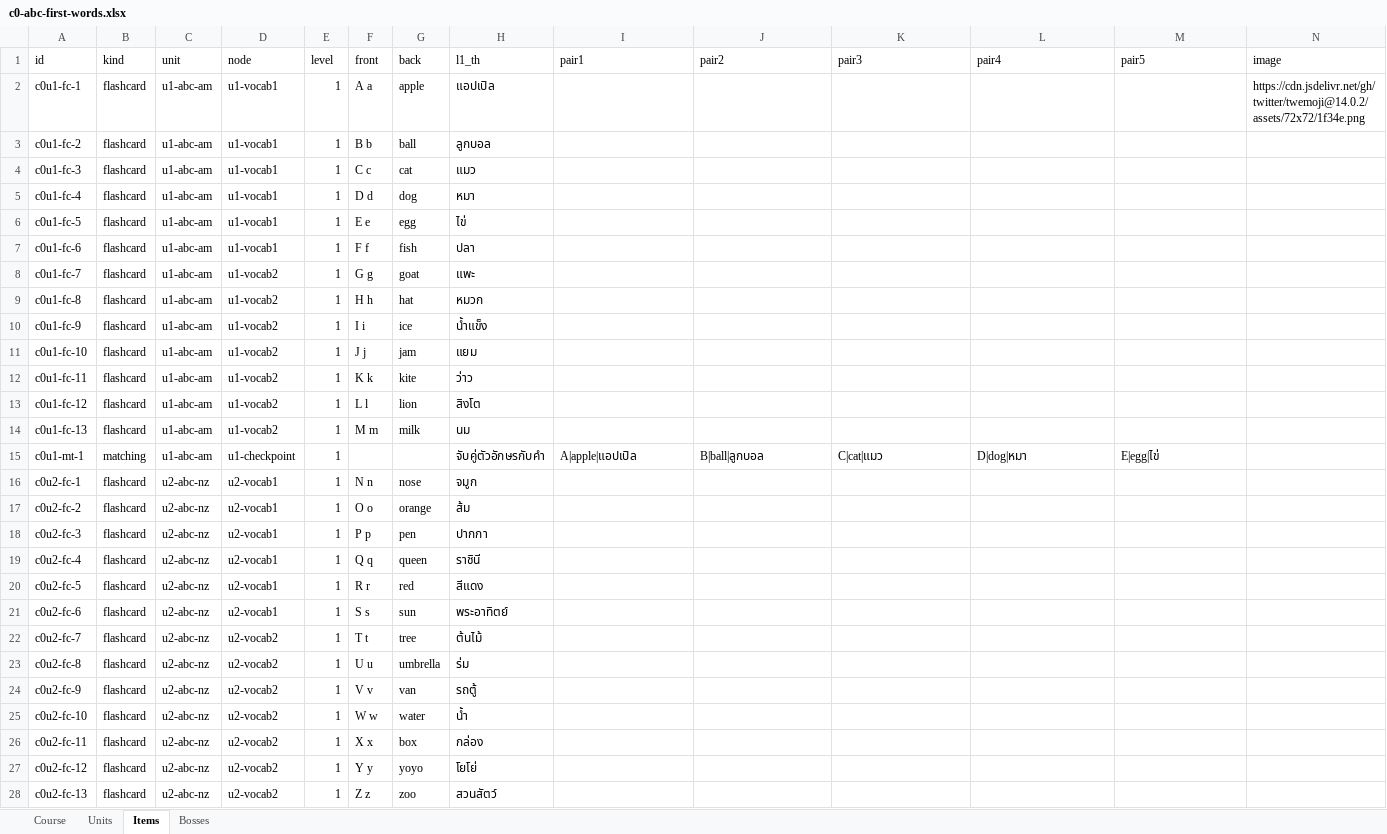
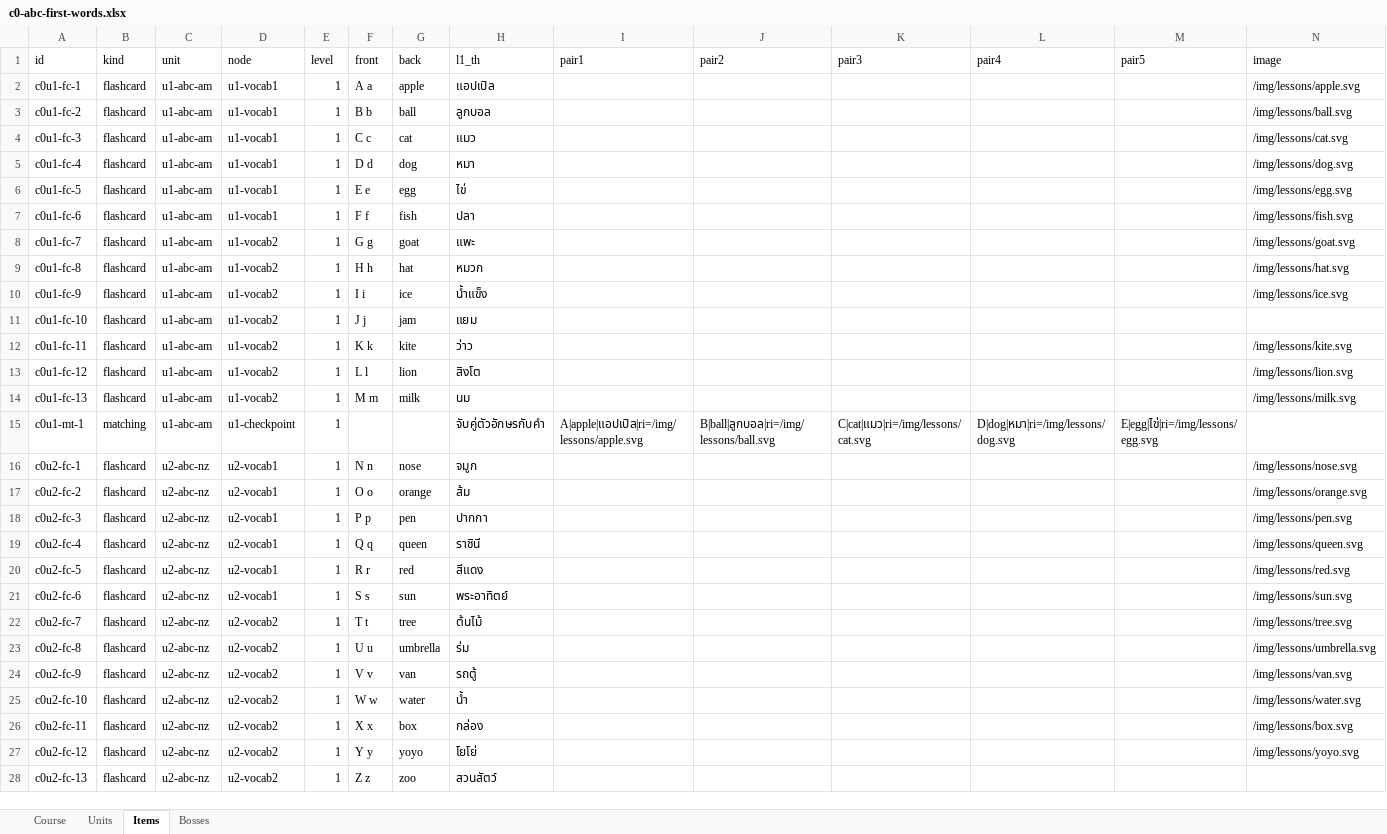
Before and after one commit to braskano1/sentence-pet, an Excel workbook: courses/c0-abc-first-words.xlsx, sheet Items, drawn as a sheet; only a part is shown; values as stored, in another font and other column widths than the file's, no borders; the diff covers the shown part only; the diff names each change by its address in the sheet, - before the commit and + after, or states it on an @@ line.

```diff
--- a/courses/c0-abc-first-words.xlsx (sheet Items)
+++ b/courses/c0-abc-first-words.xlsx (sheet Items)
-N2 (image): https://cdn.jsdelivr.net/gh/twitter/twemoji@14.0.2/assets/72x72/1f34e.png
+N2 (image): /img/lessons/apple.svg
-N3 (image): (empty)
+N3 (image): /img/lessons/ball.svg
-N4 (image): (empty)
+N4 (image): /img/lessons/cat.svg
-N5 (image): (empty)
+N5 (image): /img/lessons/dog.svg
-N6 (image): (empty)
+N6 (image): /img/lessons/egg.svg
-N7 (image): (empty)
+N7 (image): /img/lessons/fish.svg
-N8 (image): (empty)
+N8 (image): /img/lessons/goat.svg
-N9 (image): (empty)
+N9 (image): /img/lessons/hat.svg
-N10 (image): (empty)
+N10 (image): /img/lessons/ice.svg
-N12 (image): (empty)
+N12 (image): /img/lessons/kite.svg
-N13 (image): (empty)
+N13 (image): /img/lessons/lion.svg
-N14 (image): (empty)
+N14 (image): /img/lessons/milk.svg
-I15 (pair1): A|apple|แอปเปิล
+I15 (pair1): A|apple|แอปเปิล|ri=/img/lessons/apple.svg
-J15 (pair2): B|ball|ลูกบอล
+J15 (pair2): B|ball|ลูกบอล|ri=/img/lessons/ball.svg
-K15 (pair3): C|cat|แมว
+K15 (pair3): C|cat|แมว|ri=/img/lessons/cat.svg
-L15 (pair4): D|dog|หมา
+L15 (pair4): D|dog|หมา|ri=/img/lessons/dog.svg
-M15 (pair5): E|egg|ไข่
+M15 (pair5): E|egg|ไข่|ri=/img/lessons/egg.svg
-N16 (image): (empty)
+N16 (image): /img/lessons/nose.svg
-N17 (image): (empty)
+N17 (image): /img/lessons/orange.svg
-N18 (image): (empty)
+N18 (image): /img/lessons/pen.svg
-N19 (image): (empty)
+N19 (image): /img/lessons/queen.svg
-N20 (image): (empty)
+N20 (image): /img/lessons/red.svg
-N21 (image): (empty)
+N21 (image): /img/lessons/sun.svg
-N22 (image): (empty)
+N22 (image): /img/lessons/tree.svg
-N23 (image): (empty)
+N23 (image): /img/lessons/umbrella.svg
-N24 (image): (empty)
+N24 (image): /img/lessons/van.svg
-N25 (image): (empty)
+N25 (image): /img/lessons/water.svg
-N26 (image): (empty)
+N26 (image): /img/lessons/box.svg
-N27 (image): (empty)
+N27 (image): /img/lessons/yoyo.svg
```
Also changed, not shown: 33 edited cells elsewhere in this sheet, 38 other files.
